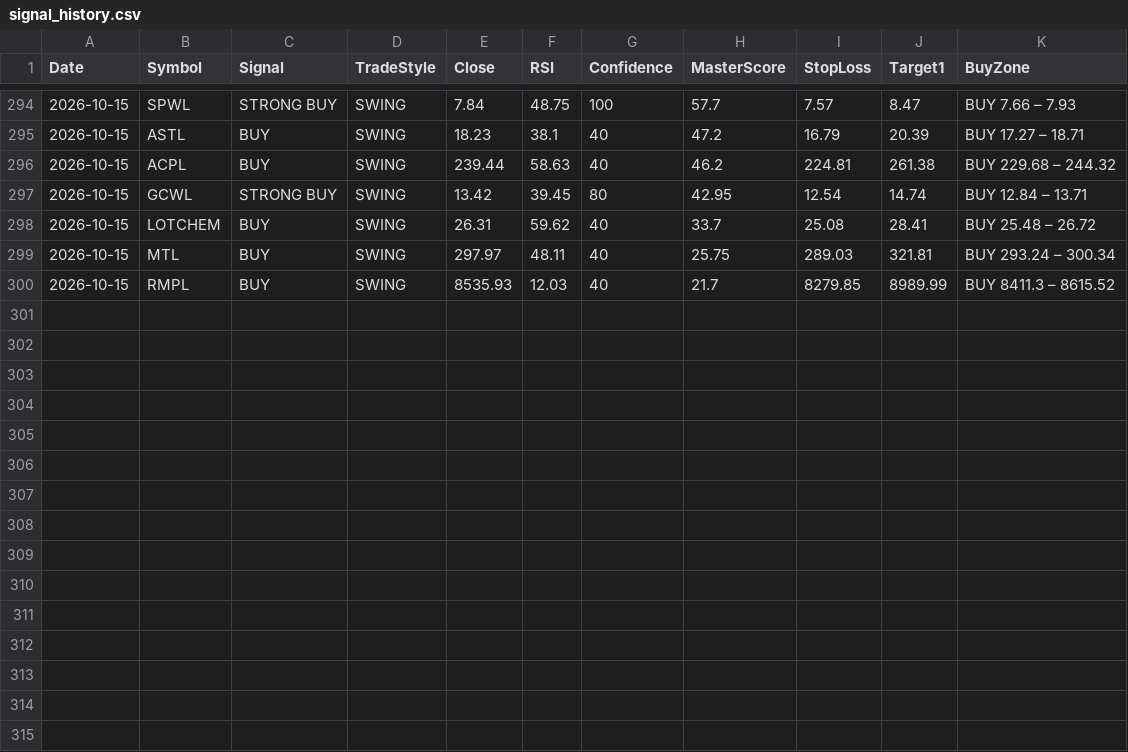
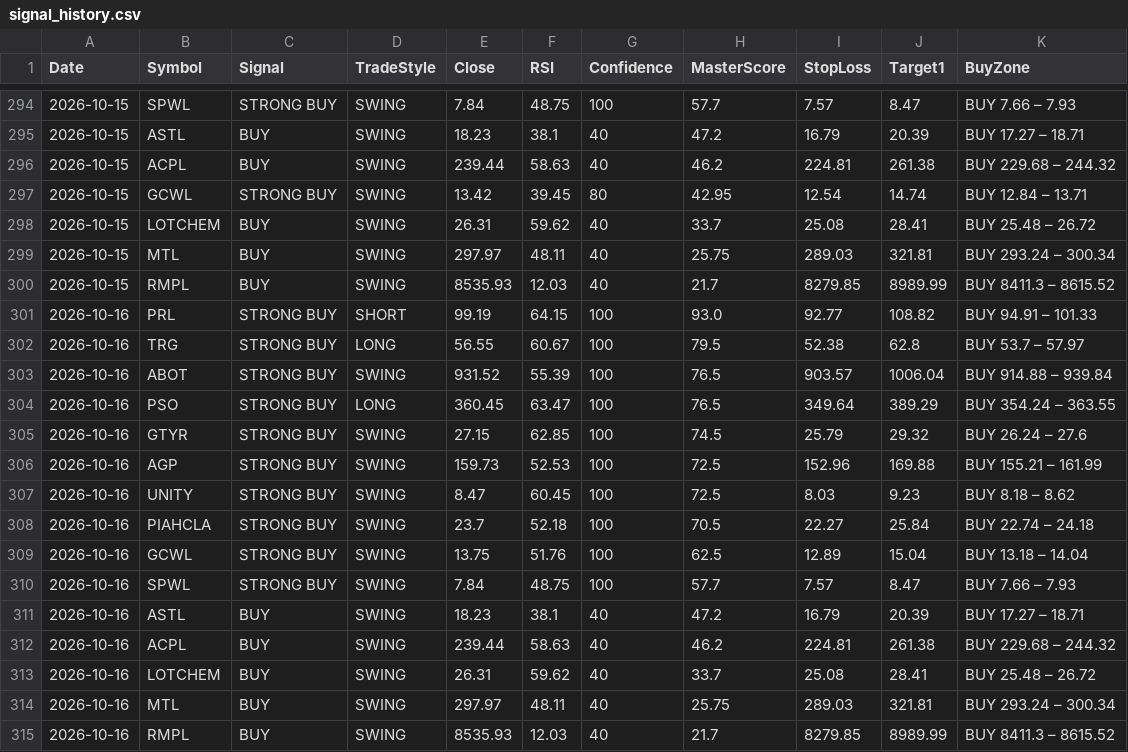
Before and after one commit to Tariqkhattak79/psx-ai-agent, a CSV file: signal_history.csv, drawn as a sheet; only a part is shown, gaps mark what is left out.

Commit message:
Auto: history update 2026-10-16 04:31

```diff
--- a/signal_history.csv
+++ b/signal_history.csv
@@ -300 +300,16 @@ Date,Symbol,Signal,TradeStyle,Close,RSI,Confidence,MasterScore,StopLoss,Target1,
 2026-10-15,RMPL,BUY,SWING,8535.93,12.03,40,21.7,8279.85,8989.99,BUY 8411.3 – 8615.52
+2026-10-16,PRL,STRONG BUY,SHORT,99.19,64.15,100,93.0,92.77,108.82,BUY 94.91 – 101.33
+2026-10-16,TRG,STRONG BUY,LONG,56.55,60.67,100,79.5,52.38,62.8,BUY 53.7 – 57.97
+2026-10-16,ABOT,STRONG BUY,SWING,931.52,55.39,100,76.5,903.57,1006.04,BUY 914.88 – 939.84
+2026-10-16,PSO,STRONG BUY,LONG,360.45,63.47,100,76.5,349.64,389.29,BUY 354.24 – 363.55
+2026-10-16,GTYR,STRONG BUY,SWING,27.15,62.85,100,74.5,25.79,29.32,BUY 26.24 – 27.6
+2026-10-16,AGP,STRONG BUY,SWING,159.73,52.53,100,72.5,152.96,169.88,BUY 155.21 – 161.99
+2026-10-16,UNITY,STRONG BUY,SWING,8.47,60.45,100,72.5,8.03,9.23,BUY 8.18 – 8.62
+2026-10-16,PIAHCLA,STRONG BUY,SWING,23.7,52.18,100,70.5,22.27,25.84,BUY 22.74 – 24.18
+2026-10-16,GCWL,STRONG BUY,SWING,13.75,51.76,100,62.5,12.89,15.04,BUY 13.18 – 14.04
+2026-10-16,SPWL,STRONG BUY,SWING,7.84,48.75,100,57.7,7.57,8.47,BUY 7.66 – 7.93
+2026-10-16,ASTL,BUY,SWING,18.23,38.1,40,47.2,16.79,20.39,BUY 17.27 – 18.71
+2026-10-16,ACPL,BUY,SWING,239.44,58.63,40,46.2,224.81,261.38,BUY 229.68 – 244.32
+2026-10-16,LOTCHEM,BUY,SWING,26.31,59.62,40,33.7,25.08,28.41,BUY 25.48 – 26.72
+2026-10-16,MTL,BUY,SWING,297.97,48.11,40,25.75,289.03,321.81,BUY 293.24 – 300.34
+2026-10-16,RMPL,BUY,SWING,8535.93,12.03,40,21.7,8279.85,8989.99,BUY 8411.3 – 8615.52
```
Also changed, not shown: portfolio_value_history.csv.
